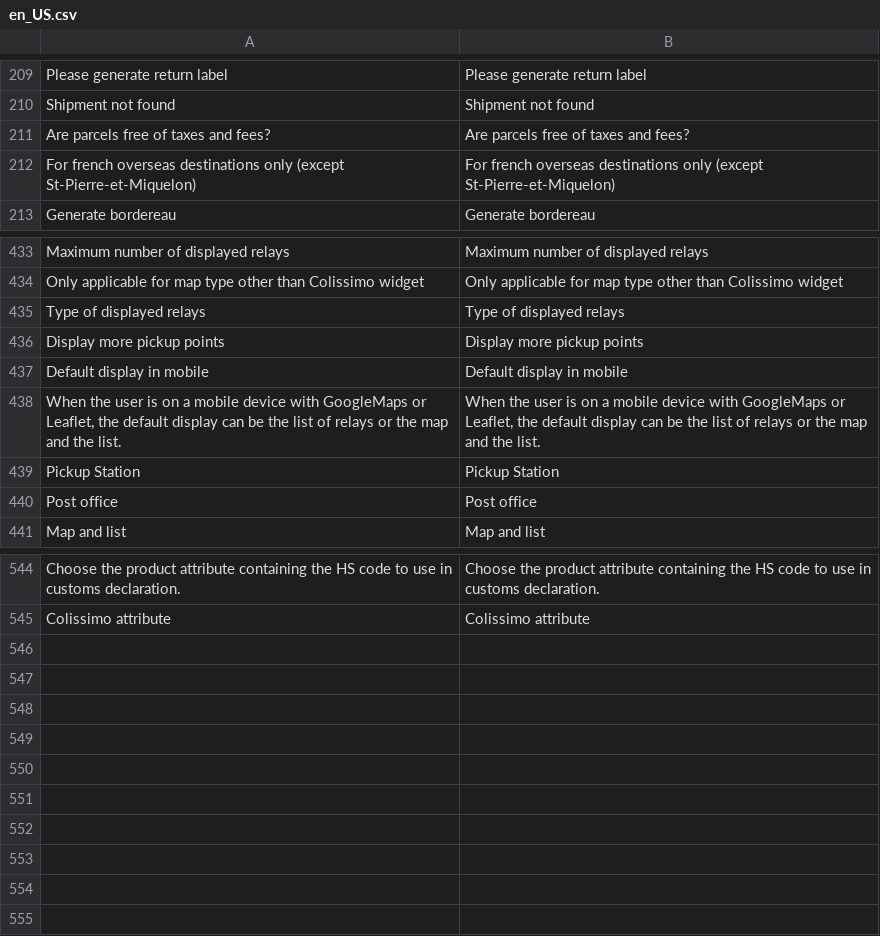
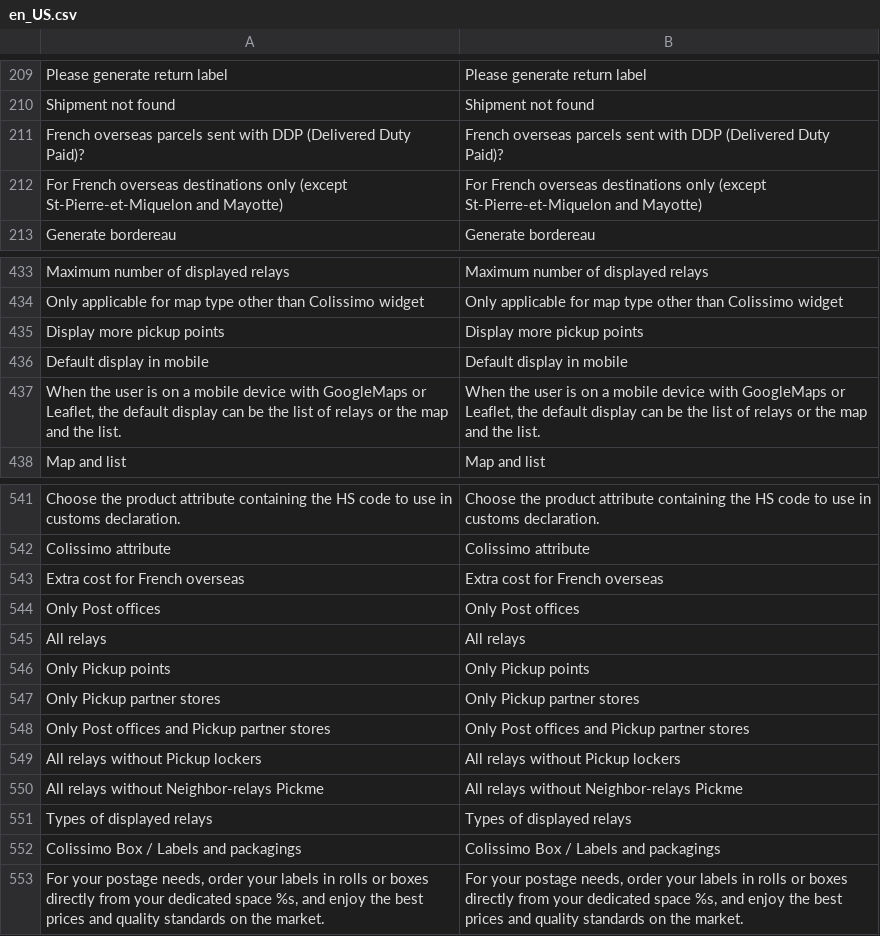
Before and after one commit to ColissimoPlugin/Magento_2, a CSV file: Colissimo/i18n/en_US.csv, drawn as a sheet; only a part is shown, gaps mark what is left out.

```diff
--- a/Colissimo/i18n/en_US.csv
+++ b/Colissimo/i18n/en_US.csv
@@ -210,4 +210,4 @@
 "Shipment not found","Shipment not found"
-"Are parcels free of taxes and fees?","Are parcels free of taxes and fees?"
-"For french overseas destinations only (except St-Pierre-et-Miquelon)","For french overseas destinations only (except St-Pierre-et-Miquelon)"
+"French overseas parcels sent with DDP (Delivered Duty Paid)?","French overseas parcels sent with DDP (Delivered Duty Paid)?"
+"For French overseas destinations only (except St-Pierre-et-Miquelon and Mayotte)","For French overseas destinations only (except St-Pierre-et-Miquelon and Mayotte)"
 "Generate bordereau","Generate bordereau"
@@ -434,3 +434,2 @@
 "Only applicable for map type other than Colissimo widget","Only applicable for map type other than Colissimo widget"
-"Type of displayed relays","Type of displayed relays"
 "Display more pickup points","Display more pickup points"
@@ -438,4 +437,2 @@
 "When the user is on a mobile device with GoogleMaps or Leaflet, the default display can be the list of relays or the map and the list.","When the user is on a mobile device with GoogleMaps or Leaflet, the default display can be the list of relays or the map and the list."
-"Pickup Station","Pickup Station"
-"Post office","Post office"
 "Map and list","Map and list"
@@ -545 +542,12 @@
 "Colissimo attribute","Colissimo attribute"
+"Extra cost for French overseas","Extra cost for French overseas"
+"Only Post offices","Only Post offices"
+"All relays","All relays"
+"Only Pickup points","Only Pickup points"
+"Only Pickup partner stores","Only Pickup partner stores"
+"Only Post offices and Pickup partner stores","Only Post offices and Pickup partner stores"
+"All relays without Pickup lockers","All relays without Pickup lockers"
+"All relays without Neighbor-relays Pickme","All relays without Neighbor-relays Pickme"
+"Types of displayed relays","Types of displayed relays"
+"Colissimo Box / Labels and packagings","Colissimo Box / Labels and packagings"
+"For your postage needs, order your labels in rolls or boxes directly from your dedicated space %s, and enjoy the best prices and quality standards on the market.","For your postage needs, order your labels in rolls or boxes directly from your dedicated space %s, and enjoy the best prices and quality standards on the market."
```
Also changed, not shown: Colissimo/i18n/fr_FR.csv, 32 other files.
